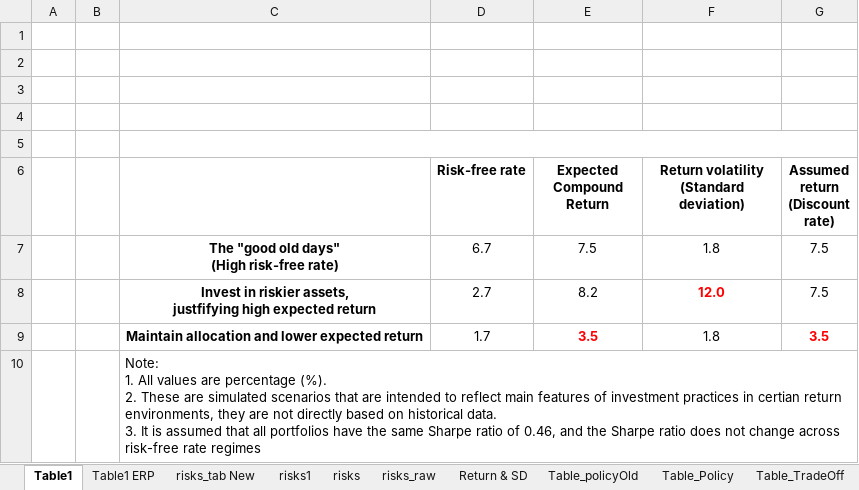
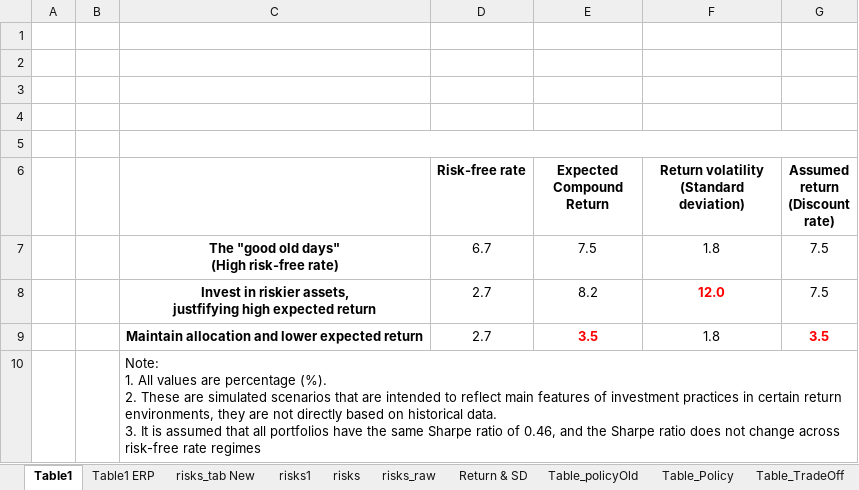
Before and after one commit to yimengyin16/Model_Main, an Excel workbook: IO_M2.1_new/M2.1b_outputs/M2.1b_Table1.xlsx, sheet Table1, drawn as a sheet; values as stored, in another font and other column widths than the file's, no borders; the diff names each change by its address in the sheet, - before the commit and + after, or states it on an @@ line.

```diff
--- a/IO_M2.1_new/M2.1b_outputs/M2.1b_Table1.xlsx (sheet Table1)
+++ b/IO_M2.1_new/M2.1b_outputs/M2.1b_Table1.xlsx (sheet Table1)
-D9 (Risk-free rate): 1.7
+D9 (Risk-free rate): 2.7
-C10: …practices in certian return environments,…
+C10: …practices in certain return environments,…
```
Also changed, not shown: charts or pictures, 3 other files.
